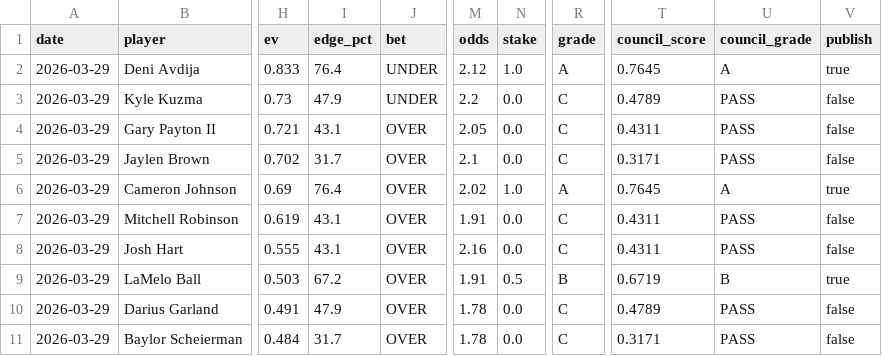
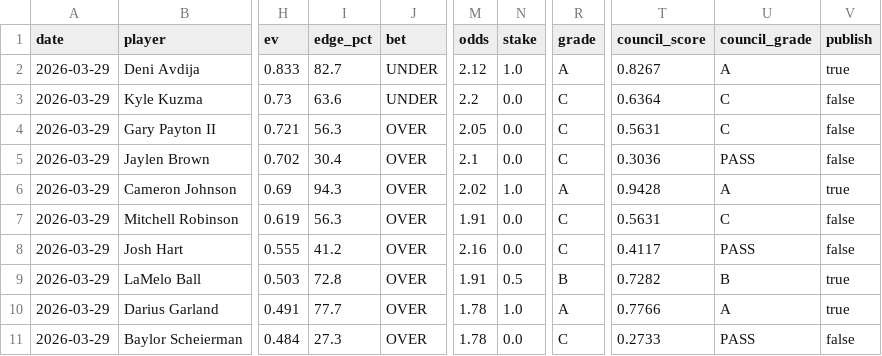
Before and after one commit to mackchiu/AutoBetTracker, a CSV file: data/final/2026-03-29_player_props_final.csv, drawn as a sheet; only a part is shown, gaps mark what is left out; the diff names each change by its address in the sheet, - before the commit and + after, or states it on an @@ line.

```diff
--- a/data/final/2026-03-29_player_props_final.csv
+++ b/data/final/2026-03-29_player_props_final.csv
-I2 (edge_pct): 76.4
+I2 (edge_pct): 82.7
-T2 (council_score): 0.7645
+T2 (council_score): 0.8267
-I3 (edge_pct): 47.9
+I3 (edge_pct): 63.6
-T3 (council_score): 0.4789
+T3 (council_score): 0.6364
-U3:U4 (council_grade): PASS
+U3:U4 (council_grade): C
-I4 (edge_pct): 43.1
+I4 (edge_pct): 56.3
-T4 (council_score): 0.4311
+T4 (council_score): 0.5631
-I5 (edge_pct): 31.7
+I5 (edge_pct): 30.4
-T5 (council_score): 0.3171
+T5 (council_score): 0.3036
-I6 (edge_pct): 76.4
+I6 (edge_pct): 94.3
-T6 (council_score): 0.7645
+T6 (council_score): 0.9428
-I7 (edge_pct): 43.1
+I7 (edge_pct): 56.3
-T7 (council_score): 0.4311
+T7 (council_score): 0.5631
-U7 (council_grade): PASS
+U7 (council_grade): C
-I8 (edge_pct): 43.1
+I8 (edge_pct): 41.2
-T8 (council_score): 0.4311
+T8 (council_score): 0.4117
-I9 (edge_pct): 67.2
+I9 (edge_pct): 72.8
-T9 (council_score): 0.6719
+T9 (council_score): 0.7282
-I10 (edge_pct): 47.9
+I10 (edge_pct): 77.7
-N10 (stake): 0.0
+N10 (stake): 1.0
-R10 (grade): C
+R10 (grade): A
-T10 (council_score): 0.4789
+T10 (council_score): 0.7766
-U10 (council_grade): PASS
+U10 (council_grade): A
-V10 (publish): false
+V10 (publish): true
-I11 (edge_pct): 31.7
+I11 (edge_pct): 27.3
-T11 (council_score): 0.3171
+T11 (council_score): 0.2733
```
Also changed, not shown: data/final/2026-03-28_player_props_final.csv, data/final/2026-03-28_team_model_final.csv, 3 other files.
